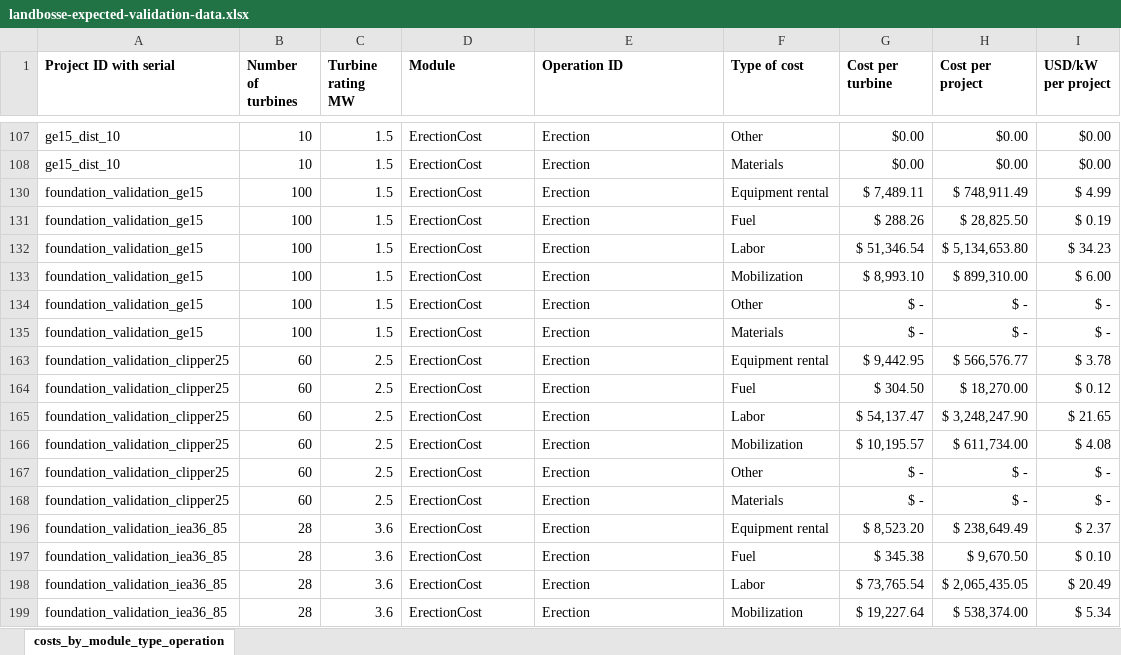
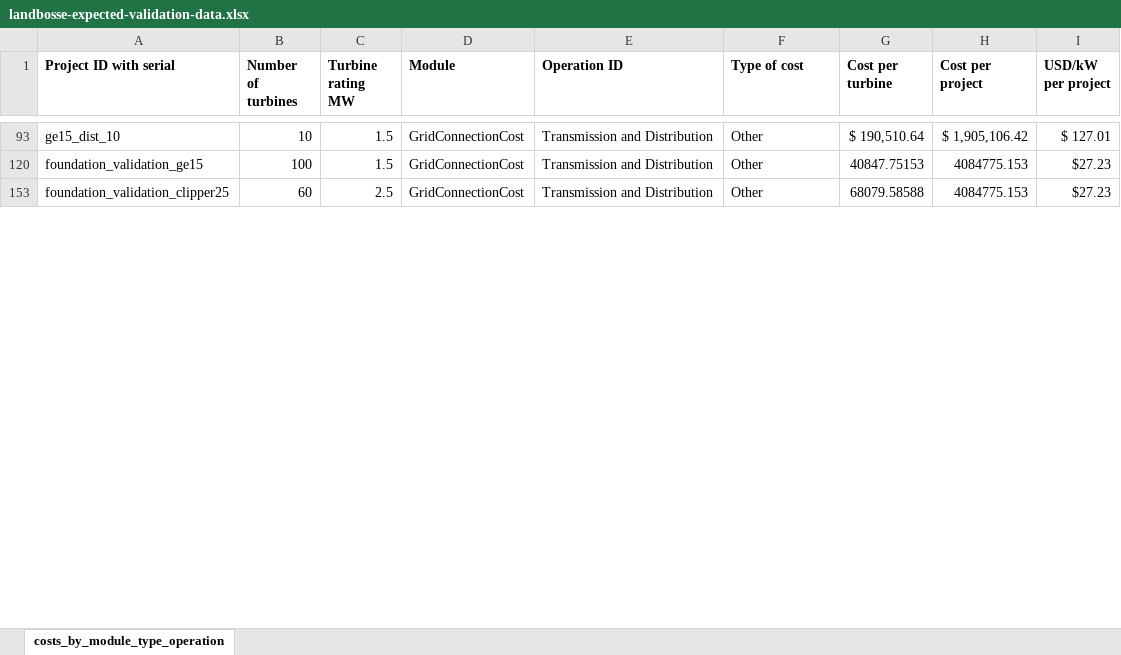
Before and after one commit to WISDEM/LandBOSSE, an Excel workbook: project_input_template/landbosse-expected-validation-data.xlsx, sheet costs_by_module_type_operation, drawn as a sheet; only a part is shown, gaps mark what is left out; values as stored, in another font and other column widths than the file's, no borders; removed rows and columns are numbered as before the commit, all else as after; the diff covers the shown part only; the diff names each change by its address in the sheet, - before the commit and + after, or states it on an @@ line.

Commit message:
update landbosse-expected-validation-data.xlsx to V2. V2 of landbosse-expected-validation-data can be found in https://nrel.app.box.com/folder/111662093575. Running develop branch with this new, updated landbosse-expected-validation-data.xlsx data will make the validation fail because develop branch still has foundation module's mobilization cost at 10% of project_value_USD. And accordingly, this discrepancy in project_value_USD will cause management cost module to fail validation because management module is a function of project_value_USD.
But this will automatically be fixed when branch issue_108_integrate_DW gets merged into develop.

```diff
--- a/project_input_template/landbosse-expected-validation-data.xlsx (sheet costs_by_module_type_operation)
+++ b/project_input_template/landbosse-expected-validation-data.xlsx (sheet costs_by_module_type_operation)
-D93 (Module): ErectionCost
+D93 (Module): GridConnectionCost
-E93 (Operation ID): Erection
+E93 (Operation ID): Transmission and Distribution
-G93 (Cost per turbine): $0.00
+G93 (Cost per turbine): $ 190,510.64
-H93 (Cost per project): $0.00
+H93 (Cost per project): $ 1,905,106.42
-I93 (USD/kW per project): $0.00
+I93 (USD/kW per project): $ 127.01
@@ row 108 hidden: ge15_dist_10 | 10 | 1.5 | ErectionCost | Erection | Materials | $0.00 | $0.00 | $0.00 @@
@@ row 130 hidden: foundation_validation_ge15 | 100 | 1.5 | ErectionCost | Erection | Equipment rental | $ 7,489.11 | $ 748,911.49 | $ 4.99 @@
@@ row 131 hidden: foundation_validation_ge15 | 100 | 1.5 | ErectionCost | Erection | Fuel | $ 288.26 | $ 28,825.50 | $ 0.19 @@
@@ row 132 hidden: foundation_validation_ge15 | 100 | 1.5 | ErectionCost | Erection | Labor | $ 51,346.54 | $ 5,134,653.80 | $ 34.23 @@
@@ row 133 hidden: foundation_validation_ge15 | 100 | 1.5 | ErectionCost | Erection | Mobilization | $ 8,993.10 | $ 899,310.00 | $ 6.00 @@
-D120 (Module): ErectionCost
+D120 (Module): GridConnectionCost
-E120 (Operation ID): Erection
+E120 (Operation ID): Transmission and Distribution
-G120 (Cost per turbine): $ -
+G120 (Cost per turbine): 40847.75153
-H120 (Cost per project): $ -
+H120 (Cost per project): 4084775.153
-I120 (USD/kW per project): $ -
+I120 (USD/kW per project): $27.23
@@ row 135 hidden: foundation_validation_ge15 | 100 | 1.5 | ErectionCost | Erection | Materials | $ - | $ - | $ - @@
@@ row 163 hidden: foundation_validation_clipper25 | 60 | 2.5 | ErectionCost | Erection | Equipment rental | $ 9,442.95 | $ 566,576.77 | $ 3.78 @@
@@ row 164 hidden: foundation_validation_clipper25 | 60 | 2.5 | ErectionCost | Erection | Fuel | $ 304.50 | $ 18,270.00 | $ 0.12 @@
@@ row 165 hidden: foundation_validation_clipper25 | 60 | 2.5 | ErectionCost | Erection | Labor | $ 54,137.47 | $ 3,248,247.90 | $ 21.65 @@
@@ row 166 hidden: foundation_validation_clipper25 | 60 | 2.5 | ErectionCost | Erection | Mobilization | $ 10,195.57 | $ 611,734.00 | $ 4.08 @@
-D153 (Module): ErectionCost
+D153 (Module): GridConnectionCost
-E153 (Operation ID): Erection
+E153 (Operation ID): Transmission and Distribution
-G153 (Cost per turbine): $ -
+G153 (Cost per turbine): 68079.58588
-H153 (Cost per project): $ -
+H153 (Cost per project): 4084775.153
-I153 (USD/kW per project): $ -
+I153 (USD/kW per project): $27.23
@@ row 168 hidden: foundation_validation_clipper25 | 60 | 2.5 | ErectionCost | Erection | Materials | $ - | $ - | $ - @@
@@ row 196 hidden: foundation_validation_iea36_85 | 28 | 3.6 | ErectionCost | Erection | Equipment rental | $ 8,523.20 | $ 238,649.49 | $ 2.37 @@
@@ row 197 hidden: foundation_validation_iea36_85 | 28 | 3.6 | ErectionCost | Erection | Fuel | $ 345.38 | $ 9,670.50 | $ 0.10 @@
@@ row 198 hidden: foundation_validation_iea36_85 | 28 | 3.6 | ErectionCost | Erection | Labor | $ 73,765.54 | $ 2,065,435.05 | $ 20.49 @@
@@ row 199 hidden: foundation_validation_iea36_85 | 28 | 3.6 | ErectionCost | Erection | Mobilization | $ 19,227.64 | $ 538,374.00 | $ 5.34 @@
```
Also changed, not shown: 25 hidden or unhidden rows and 25 edited cells elsewhere in this sheet, hidden cells.
